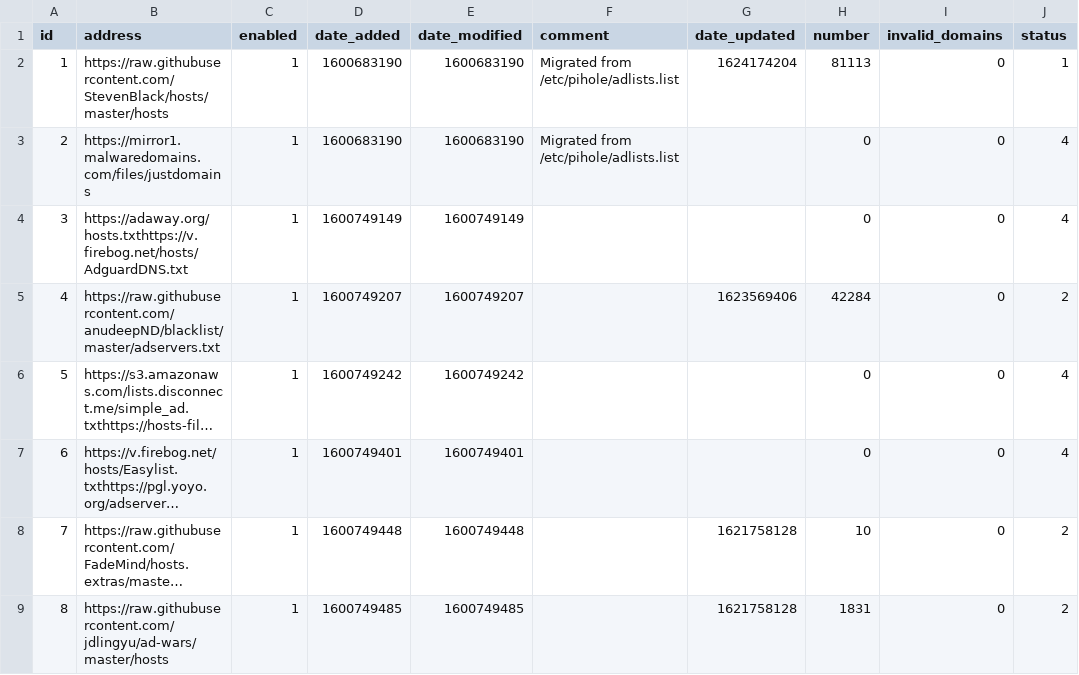
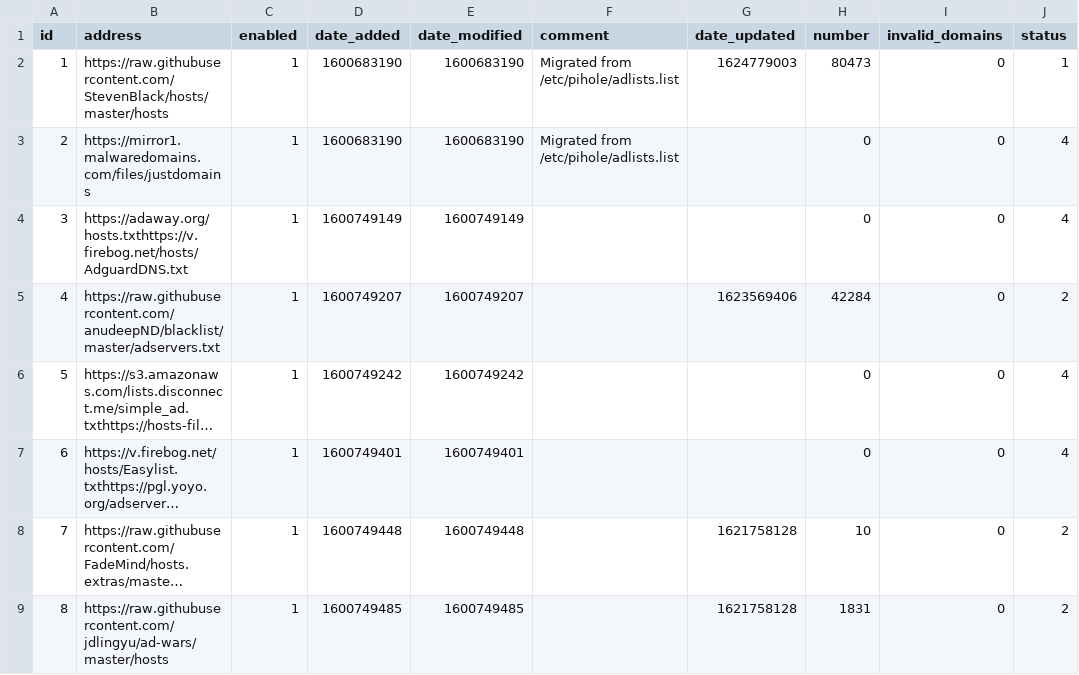
Before and after one commit to johnr9816/my-pihole-lists, a CSV file: adlist.csv, drawn as a sheet; long unchanged cells end in ….

Commit message:
Updated June 27, 2021  4:00AM

```diff
--- a/adlist.csv
+++ b/adlist.csv
@@ -1,3 +1,3 @@
 id,address,enabled,date_added,date_modified,comment,date_updated,number,invalid_domains,status
-1,https://raw.githubusercontent.com/StevenBlack/hosts/master/hosts,1,1600683190,1600683190,"Migrated from /etc/pihole/adlists.list",1624174204,81113,0,1
+1,https://raw.githubusercontent.com/StevenBlack/hosts/master/hosts,1,1600683190,1600683190,"Migrated from /etc/pihole/adlists.list",1624779003,80473,0,1
 2,https://mirror1.malwaredomains.com/files/justdomains,1,1600683190,1600683190,"Migrated from /etc/pihole/adlists.list",,0,0,4
```
